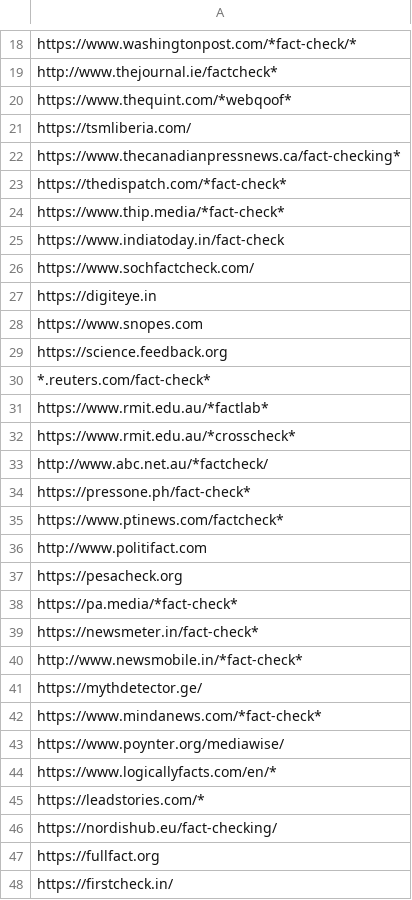
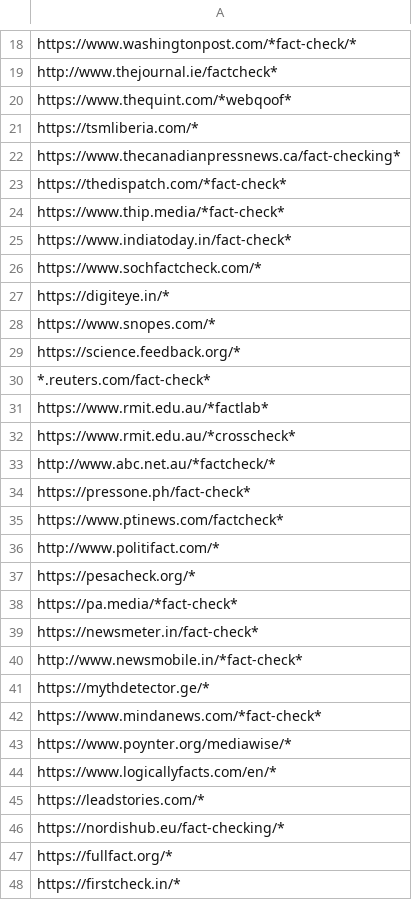
Before and after one commit to Superb-Owl-Wiki/Reliable-Source-Engine, a CSV file: IFCN-International Fact-checking Network (English-only) July 2024.csv, drawn as a sheet; only a part is shown, gaps mark what is left out; the diff covers the shown part only.

Commit message:
Add files via upload

```diff
--- a/IFCN-International Fact-checking Network (English-only) July 2024.csv
+++ b/IFCN-International Fact-checking Network (English-only) July 2024.csv
@@ -20,3 +20,3 @@ http://www.thejournal.ie/factcheck*
 https://www.thequint.com/*webqoof*
-https://tsmliberia.com/
+https://tsmliberia.com/*
 https://www.thecanadianpressnews.ca/fact-checking*
@@ -24,7 +24,7 @@ https://thedispatch.com/*fact-check*
 https://www.thip.media/*fact-check*
-https://www.indiatoday.in/fact-check
-https://www.sochfactcheck.com/
-https://digiteye.in
-https://www.snopes.com
-https://science.feedback.org
+https://www.indiatoday.in/fact-check*
+https://www.sochfactcheck.com/*
+https://digiteye.in/*
+https://www.snopes.com/*
+https://science.feedback.org/*
 *.reuters.com/fact-check*
@@ -32,7 +32,7 @@ https://www.rmit.edu.au/*factlab*
 https://www.rmit.edu.au/*crosscheck*
-http://www.abc.net.au/*factcheck/
+http://www.abc.net.au/*factcheck/*
 https://pressone.ph/fact-check*
 https://www.ptinews.com/factcheck*
-http://www.politifact.com
-https://pesacheck.org
+http://www.politifact.com/*
+https://pesacheck.org/*
 https://pa.media/*fact-check*
@@ -40,9 +40,9 @@ https://newsmeter.in/fact-check*
 http://www.newsmobile.in/*fact-check*
-https://mythdetector.ge/
+https://mythdetector.ge/*
 https://www.mindanews.com/*fact-check*
-https://www.poynter.org/mediawise/
+https://www.poynter.org/mediawise/*
 https://www.logicallyfacts.com/en/*
 https://leadstories.com/*
-https://nordishub.eu/fact-checking/
-https://fullfact.org
-https://firstcheck.in/
+https://nordishub.eu/fact-checking/*
+https://fullfact.org/*
+https://firstcheck.in/*
```
Also changed, not shown: 17 edited cells elsewhere in this file.
